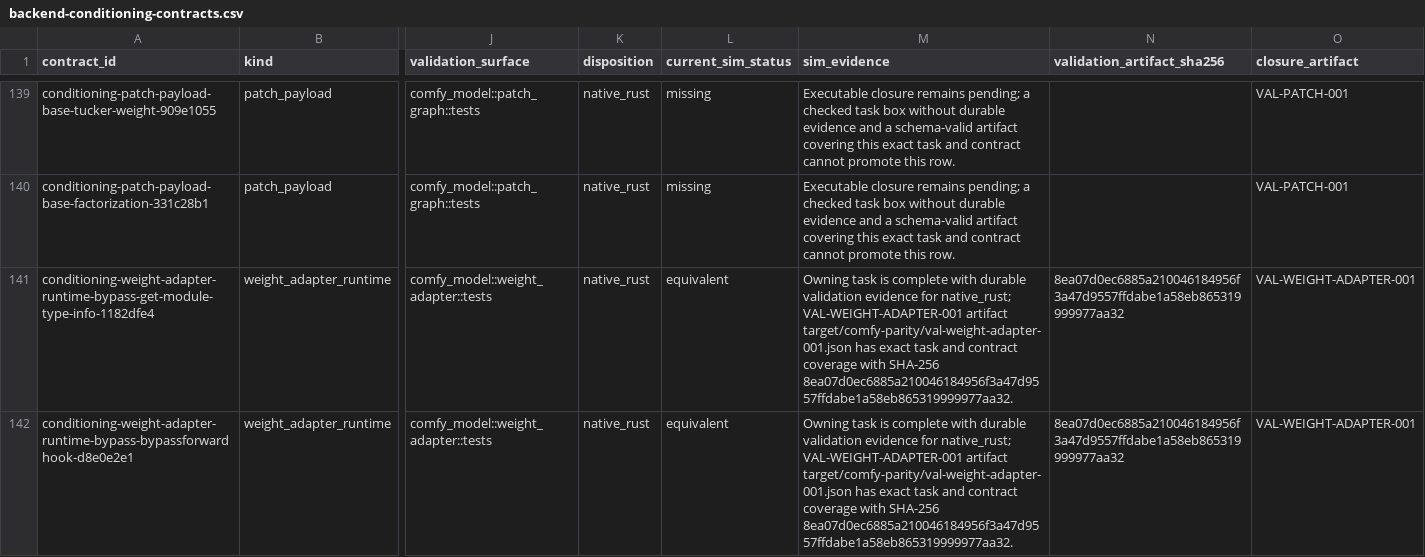
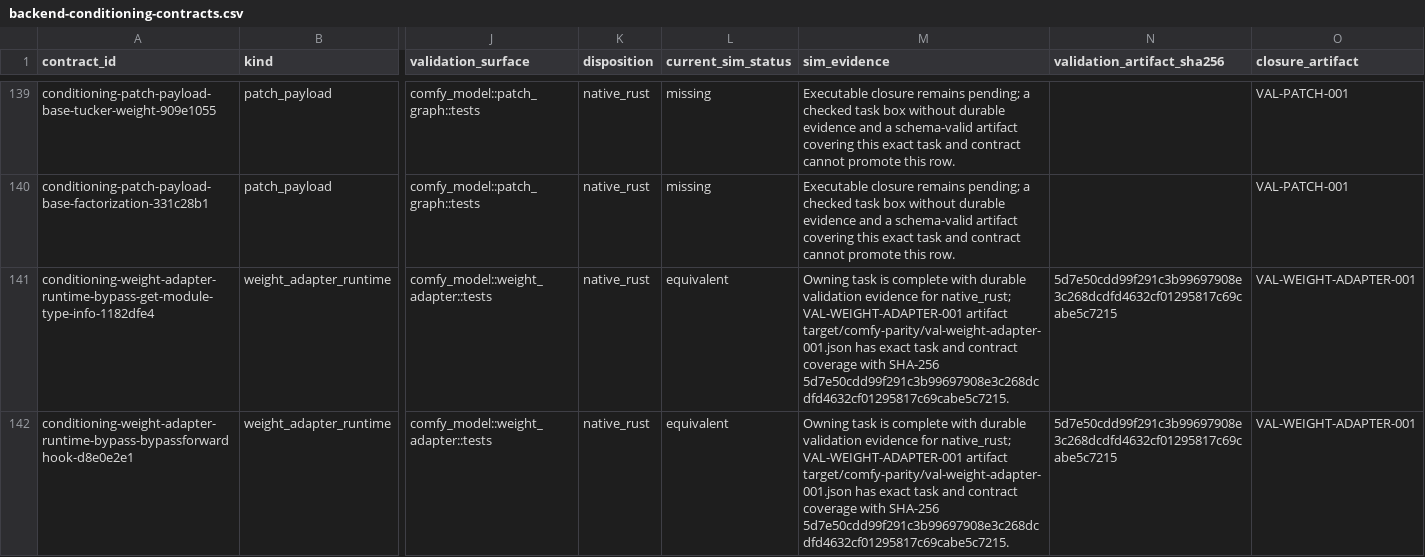
Before and after one commit to imagineerings/xor, a CSV file: .agents/specs/comfy-parity/catalogs/backend-conditioning-contracts.csv, drawn as a sheet; only a part is shown, gaps mark what is left out; the diff covers the shown part only; the diff names each change by its address in the sheet, - before the commit and + after, or states it on an @@ line.

```diff
--- a/.agents/specs/comfy-parity/catalogs/backend-conditioning-contracts.csv
+++ b/.agents/specs/comfy-parity/catalogs/backend-conditioning-contracts.csv
-M141:M142 (sim_evidence): …with SHA-256 8ea07d0ec6885a210046184956f3a47d9557ffdabe1a58eb865319999977aa32.
+M141:M142 (sim_evidence): …with SHA-256 5d7e50cdd99f291c3b99697908e3c268dcdfd4632cf01295817c69cabe5c7215.
-N141:N142 (validation_artifact_sha256): 8ea07d0ec6885a210046184956f3a47d9557ffdabe1a58eb865319999977aa32
+N141:N142 (validation_artifact_sha256): 5d7e50cdd99f291c3b99697908e3c268dcdfd4632cf01295817c69cabe5c7215
```
Also changed, not shown: 32 edited cells elsewhere in this file, 6 other files.
